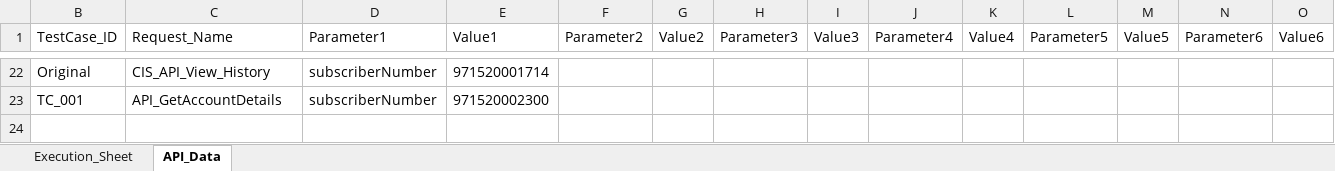
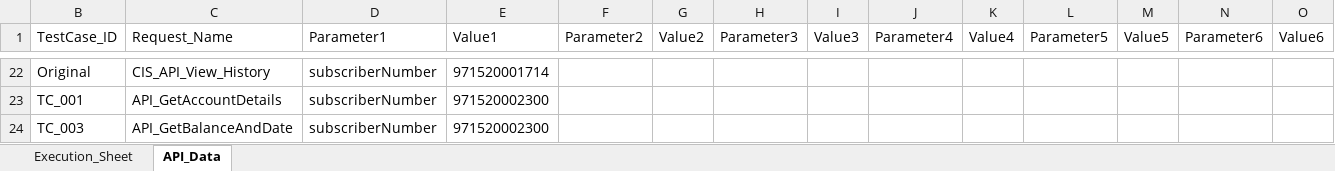
Before and after one commit to mugazzz/parallel_ussd, an Excel workbook: Input_sheet_V2.xlsx, sheet API_Data, drawn as a sheet; only a part is shown, gaps mark what is left out; values as stored, in another font and other column widths than the file's, no borders; rows hold the shown columns only; the diff names each change by its address in the sheet, - before the commit and + after, or states it on an @@ line.

```diff
--- a/Input_sheet_V2.xlsx (sheet API_Data)
+++ b/Input_sheet_V2.xlsx (sheet API_Data)
+row 24: TC_003 | API_GetBalanceAndDate | subscriberNumber | 971520002300
```
Also changed, not shown: sheet Execution_Sheet, hidden cells, 1 other file.
